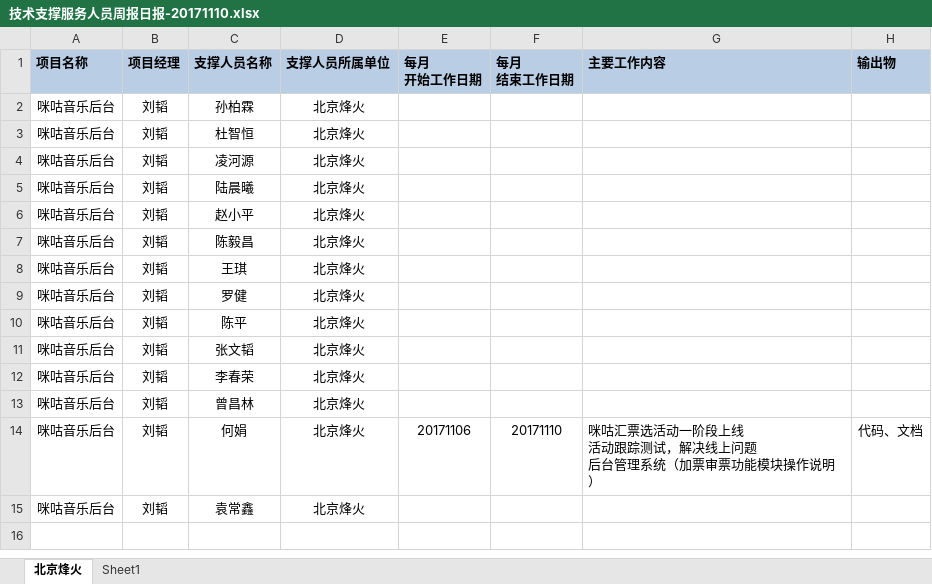
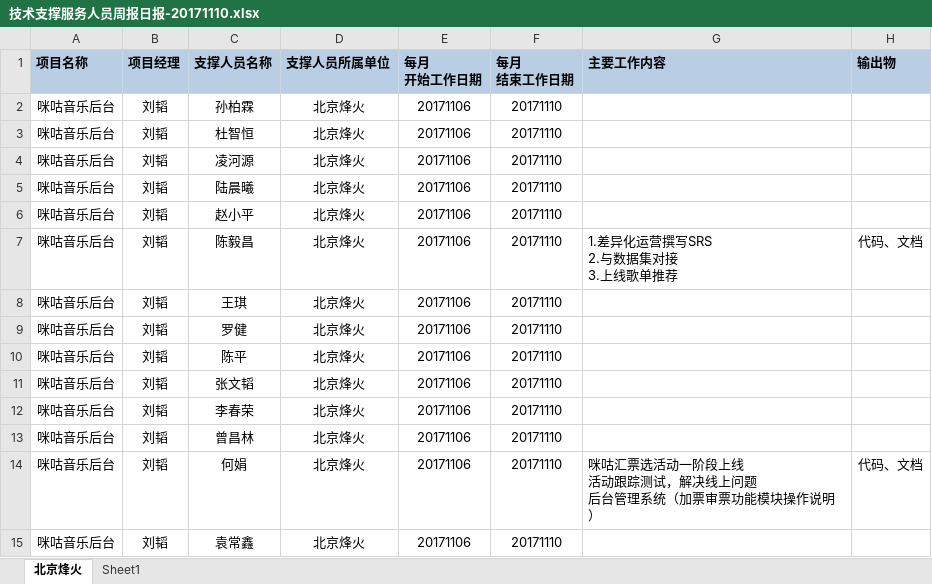
Before and after one commit to just-forking/weekReport, an Excel workbook: 20171110周报/技术支撑服务人员周报日报-20171110.xlsx, sheet 北京烽火, drawn as a sheet; values as stored, in another font and other column widths than the file's, no borders; ↵ is a line break in a cell; the diff names each change by its address in the sheet, - before the commit and + after, or states it on an @@ line.

```diff
--- a/20171110周报/技术支撑服务人员周报日报-20171110.xlsx (sheet 北京烽火)
+++ b/20171110周报/技术支撑服务人员周报日报-20171110.xlsx (sheet 北京烽火)
-E2:E13 (每月 开始工作日期): (empty)
+E2:E13 (每月 开始工作日期): 20171106
-F2:F13 (每月 结束工作日期): (empty)
+F2:F13 (每月 结束工作日期): 20171110
-G7 (主要工作内容): (empty)
+G7 (主要工作内容): 1.差异化运营撰写SRS ↵ 2.与数据集对接 ↵ 3.上线歌单推荐
-H7 (输出物): (empty)
+H7 (输出物): 代码、文档
-E15 (每月 开始工作日期): (empty)
+E15 (每月 开始工作日期): 20171106
-F15 (每月 结束工作日期): (empty)
+F15 (每月 结束工作日期): 20171110
```
Also changed, not shown: 20171103周报/技术支撑服务人员周报日报-20171103.xlsx, 20171117周报/技术支撑服务人员周报日报-20171117.xlsx, 3 other files.
